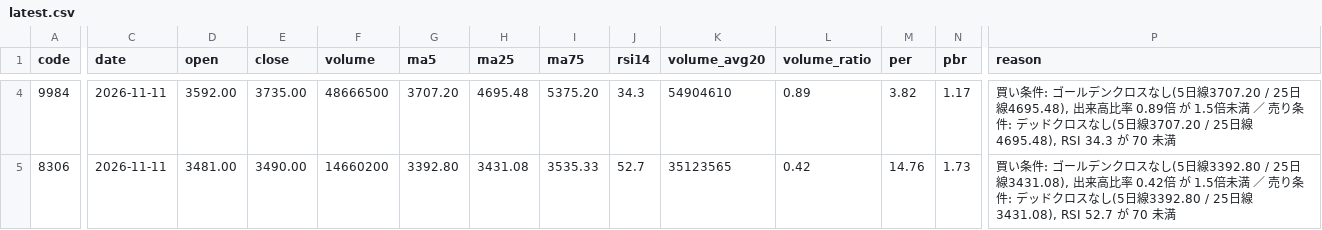
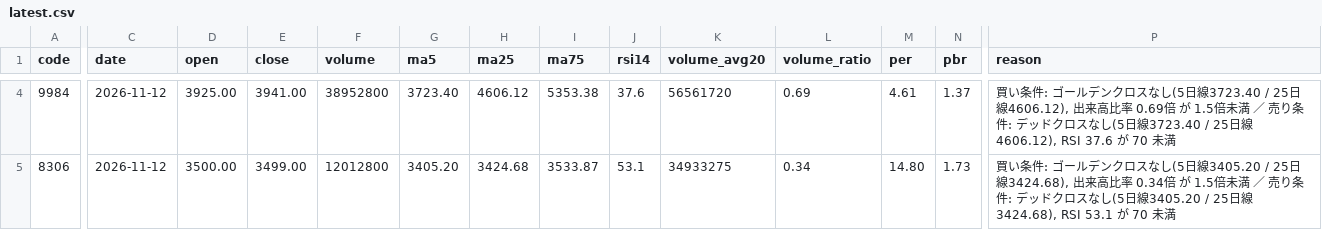
Before and after one commit to kanifechi/kanikani01, a CSV file: stock_screener/results/latest.csv, drawn as a sheet; only a part is shown, gaps mark what is left out; the diff covers the shown part only; the diff names each change by its address in the sheet, - before the commit and + after, or states it on an @@ line.

```diff
--- a/stock_screener/results/latest.csv
+++ b/stock_screener/results/latest.csv
-C4:C5 (date): 2026-11-11
+C4:C5 (date): 2026-11-12
-D4 (open): 3592.00
+D4 (open): 3925.00
-E4 (close): 3735.00
+E4 (close): 3941.00
-F4 (volume): 48666500
+F4 (volume): 38952800
-G4 (ma5): 3707.20
+G4 (ma5): 3723.40
-H4 (ma25): 4695.48
+H4 (ma25): 4606.12
-I4 (ma75): 5375.20
+I4 (ma75): 5353.38
-J4 (rsi14): 34.3
+J4 (rsi14): 37.6
-K4 (volume_avg20): 54904610
+K4 (volume_avg20): 56561720
-L4 (volume_ratio): 0.89
+L4 (volume_ratio): 0.69
-M4 (per): 3.82
+M4 (per): 4.61
-N4 (pbr): 1.17
+N4 (pbr): 1.37
-P4 (reason): …し(5日線3707.20 / 25日線4695.48), 出来高比率 0.89倍 が 1.5倍未満 ／ 売り条件: デッドクロスなし(5日線3707.20 / 25日線4695.48), RSI 34.3 が 70 未…
+P4 (reason): …し(5日線3723.40 / 25日線4606.12), 出来高比率 0.69倍 が 1.5倍未満 ／ 売り条件: デッドクロスなし(5日線3723.40 / 25日線4606.12), RSI 37.6 が 70 未…
-D5 (open): 3481.00
+D5 (open): 3500.00
-E5 (close): 3490.00
+E5 (close): 3499.00
-F5 (volume): 14660200
+F5 (volume): 12012800
-G5 (ma5): 3392.80
+G5 (ma5): 3405.20
-H5 (ma25): 3431.08
+H5 (ma25): 3424.68
-I5 (ma75): 3535.33
+I5 (ma75): 3533.87
-J5 (rsi14): 52.7
+J5 (rsi14): 53.1
-K5 (volume_avg20): 35123565
+K5 (volume_avg20): 34933275
-L5 (volume_ratio): 0.42
+L5 (volume_ratio): 0.34
-M5 (per): 14.76
+M5 (per): 14.80
-P5 (reason): …し(5日線3392.80 / 25日線3431.08), 出来高比率 0.42倍 が 1.5倍未満 ／ 売り条件: デッドクロスなし(5日線3392.80 / 25日線3431.08), RSI 52.7 が 70 未…
+P5 (reason): …し(5日線3405.20 / 25日線3424.68), 出来高比率 0.34倍 が 1.5倍未満 ／ 売り条件: デッドクロスなし(5日線3405.20 / 25日線3424.68), RSI 53.1 が 70 未…
```
Also changed, not shown: 50 edited cells elsewhere in this file, 1 other file.
